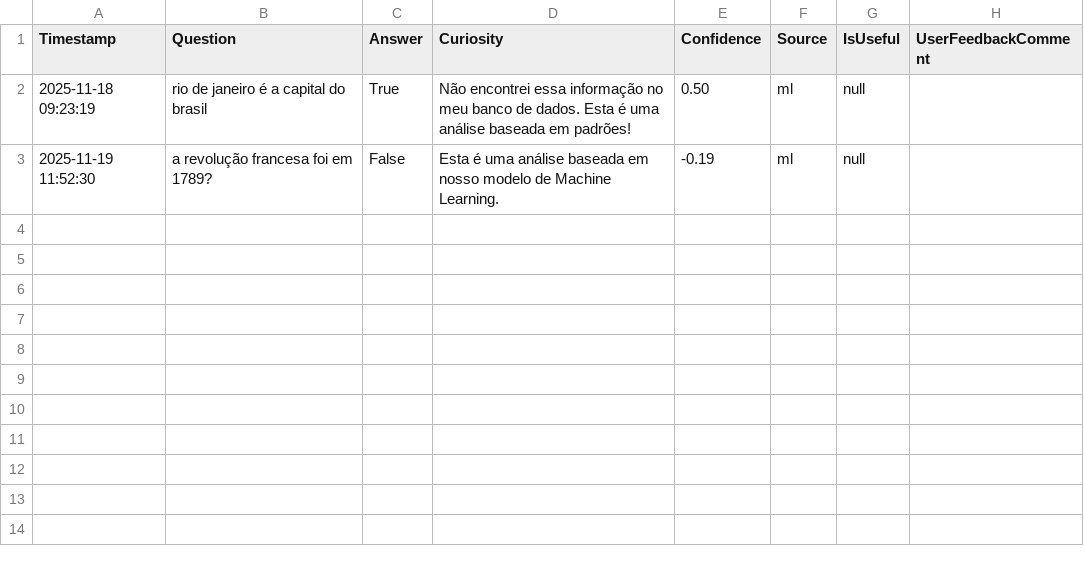
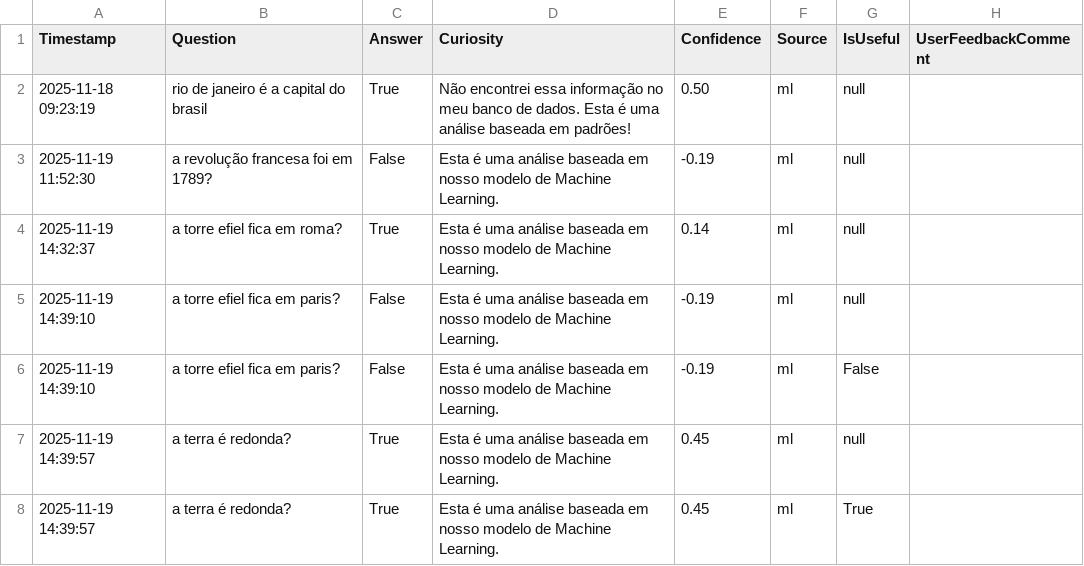
Before and after one commit to ToltalTouch/ask-bot, a CSV file: wwwroot/feedback/all_feedback.csv, drawn as a sheet; the diff names each change by its address in the sheet, - before the commit and + after, or states it on an @@ line.

```diff
--- a/wwwroot/feedback/all_feedback.csv
+++ b/wwwroot/feedback/all_feedback.csv
+row 4: 2025-11-19 14:32:37 | a torre efiel fica em roma? | True | Esta é uma análise baseada em nosso modelo de Machine Learning. | 0.14 | ml | null
+row 5: 2025-11-19 14:39:10 | a torre efiel fica em paris? | False | Esta é uma análise baseada em nosso modelo de Machine Learning. | -0.19 | ml | null
+row 6: 2025-11-19 14:39:10 | a torre efiel fica em paris? | False | Esta é uma análise baseada em nosso modelo de Machine Learning. | -0.19 | ml | False
+row 7: 2025-11-19 14:39:57 | a terra é redonda? | True | Esta é uma análise baseada em nosso modelo de Machine Learning. | 0.45 | ml | null
+row 8: 2025-11-19 14:39:57 | a terra é redonda? | True | Esta é uma análise baseada em nosso modelo de Machine Learning. | 0.45 | ml | True
```
Also changed, not shown: 28 other files.
